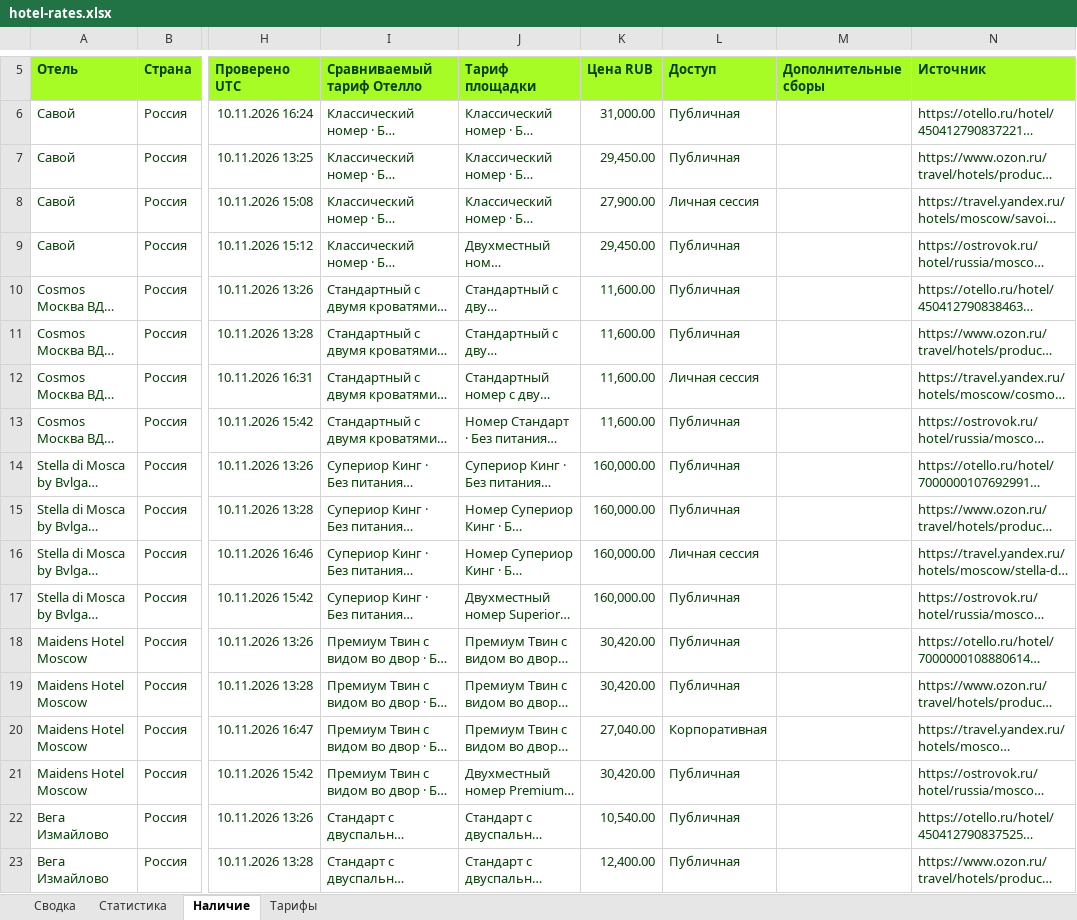
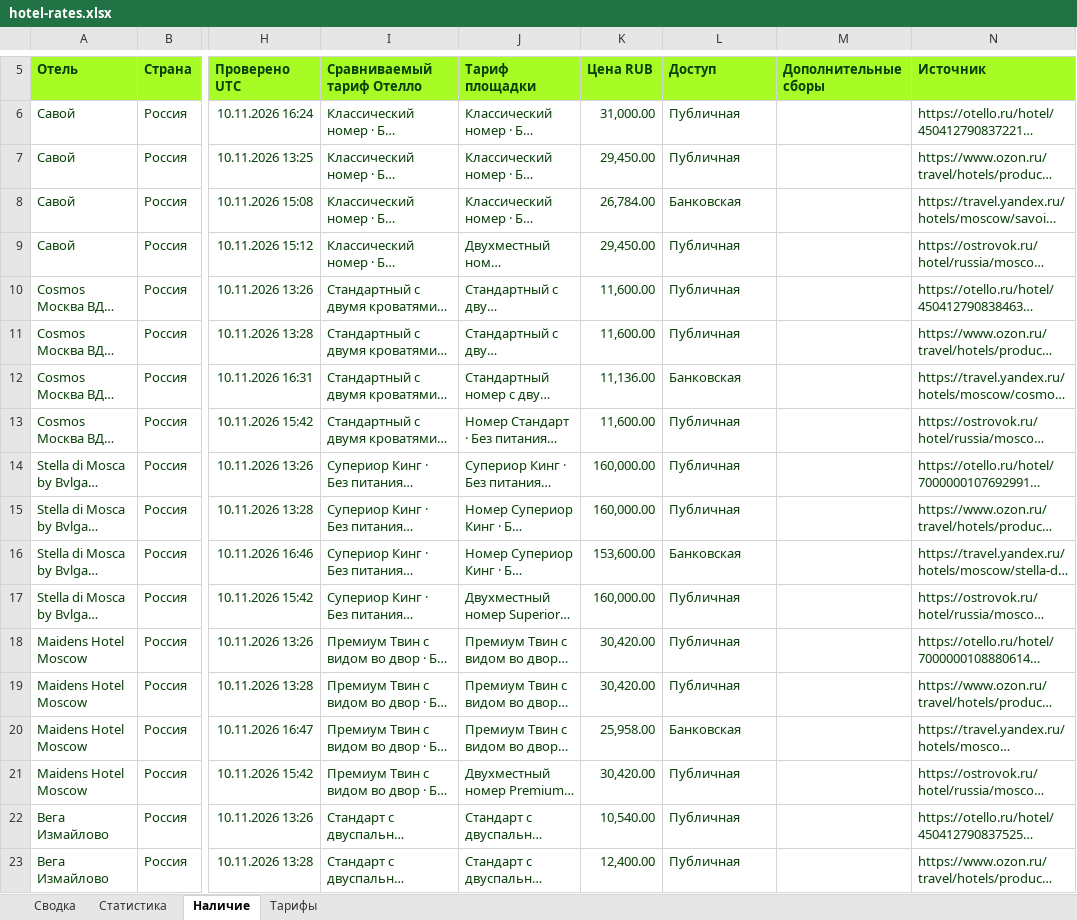
Before and after one commit to aaashtray/hotel-rate-shopper, an Excel workbook: site/hotel-rates.xlsx, sheet Наличие, drawn as a sheet; only a part is shown, gaps mark what is left out; long unchanged cells end in …; values as stored, in another font and other column widths than the file's, no borders; table styles not drawn; the diff covers the shown part only; the diff names each change by its address in the sheet, - before the commit and + after, or states it on an @@ line.

```diff
--- a/site/hotel-rates.xlsx (sheet Наличие)
+++ b/site/hotel-rates.xlsx (sheet Наличие)
-K8 (Цена RUB): 27,900.00
+K8 (Цена RUB): 26,784.00
-L8 (Доступ): Личная сессия
+L8 (Доступ): Банковская
-K12 (Цена RUB): 11,600.00
+K12 (Цена RUB): 11,136.00
-L12 (Доступ): Личная сессия
+L12 (Доступ): Банковская
-K16 (Цена RUB): 160,000.00
+K16 (Цена RUB): 153,600.00
-L16 (Доступ): Личная сессия
+L16 (Доступ): Банковская
-K20 (Цена RUB): 27,040.00
+K20 (Цена RUB): 25,958.00
-L20 (Доступ): Корпоративная
+L20 (Доступ): Банковская
```
Also changed, not shown: 24 edited cells elsewhere in this sheet, sheet Статистика, sheet Сводка, 29 other files.
